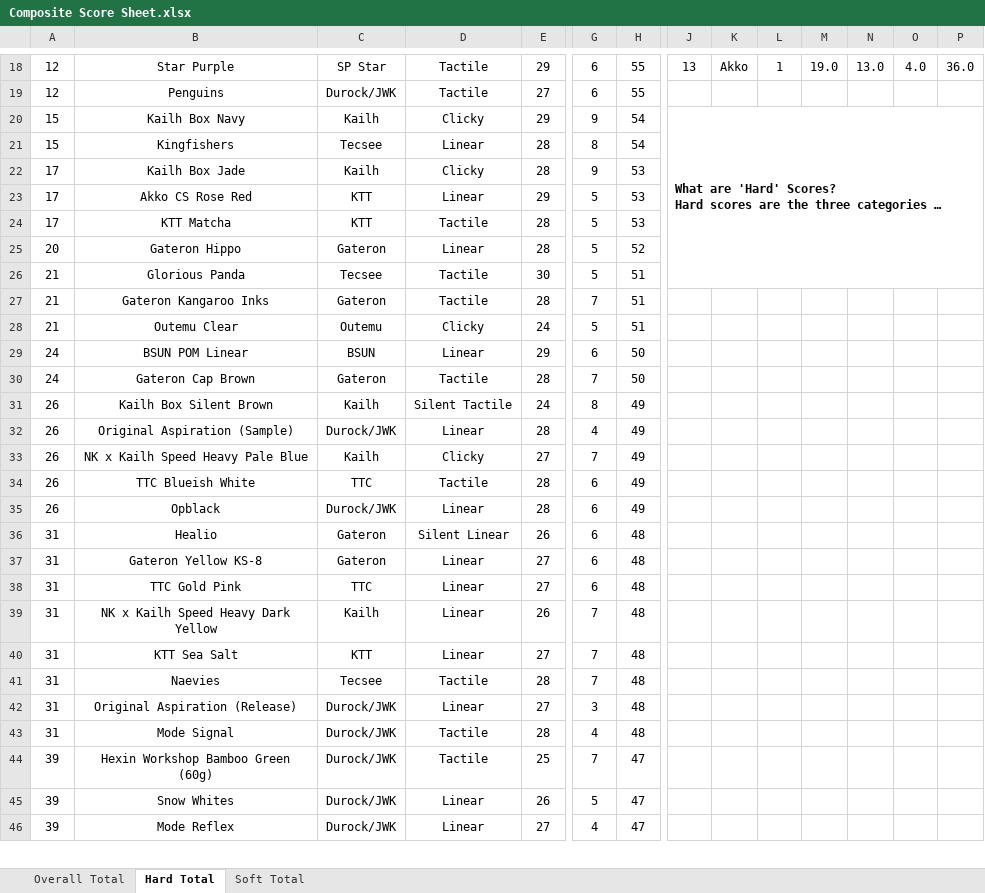
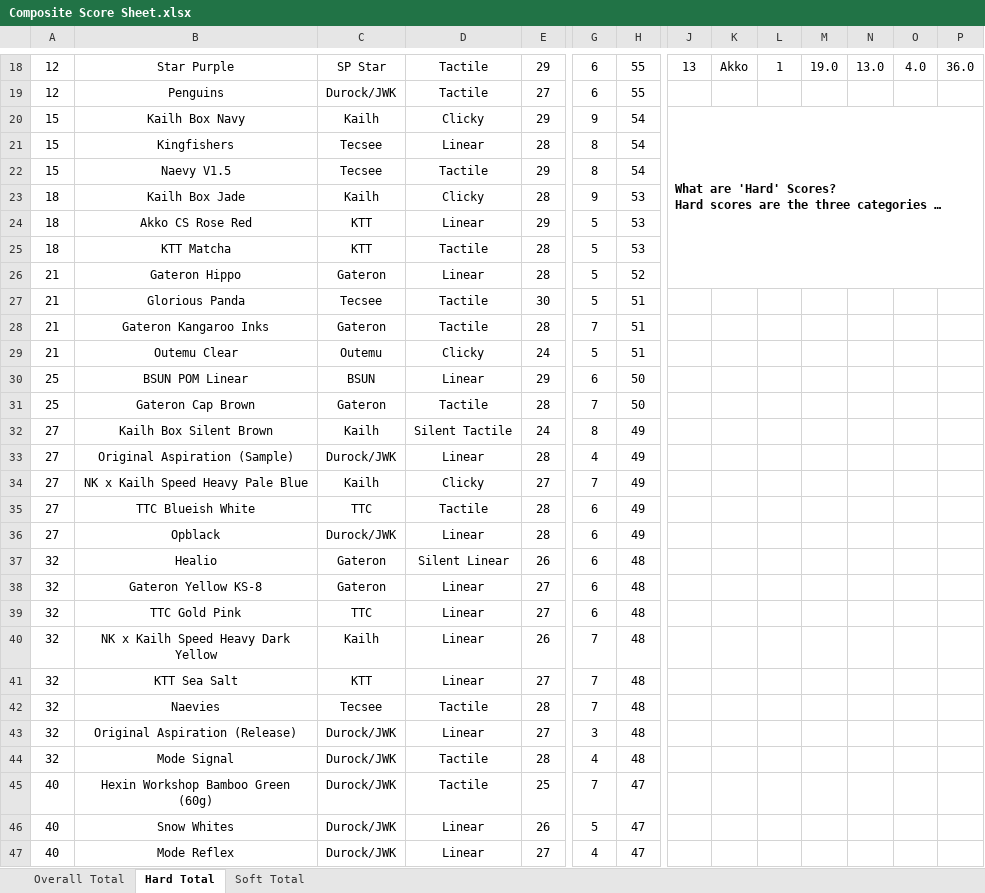
Before and after one commit to ThereminGoat/switch-scores, an Excel workbook: Composite Score Sheet.xlsx, sheet Hard Total, drawn as a sheet; only a part is shown, gaps mark what is left out; long unchanged cells end in …; values as stored, in another font and other column widths than the file's, no borders; charts and pictures not drawn; removed rows and columns are numbered as before the commit, all else as after; rows hold the shown columns only; the diff covers the shown part only; the diff names each change by its address in the sheet, - before the commit and + after, or states it on an @@ line.

```diff
--- a/Composite Score Sheet.xlsx (sheet Hard Total)
+++ b/Composite Score Sheet.xlsx (sheet Hard Total)
-J20:P26 merged
+J20:P26 merged
+row 22: 15 | Naevy V1.5 | Tecsee | Tactile | 29 | 8 | 54
-A23:A25: 17
+A23:A25: 18
-A26: 20
+A26: 21
-A30:A31: 24
+A30:A31: 25
-A32:A36: 26
+A32:A36: 27
-A37:A44: 31
+A37:A44: 32
-A45:A47: 39
+A45:A47: 40
```
Also changed, not shown: 1 added row and 64 edited cells elsewhere in this sheet, sheet Overall Total, sheet Soft Total, formulas that keep their value, 4 other files.
